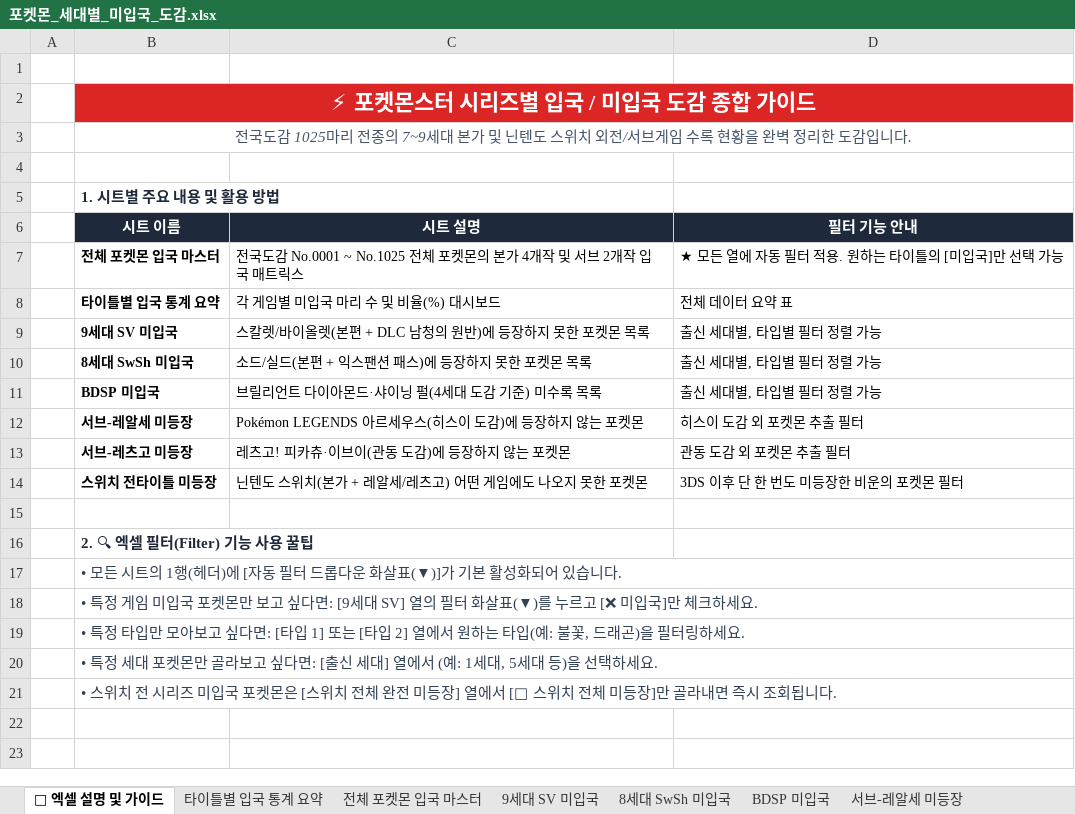
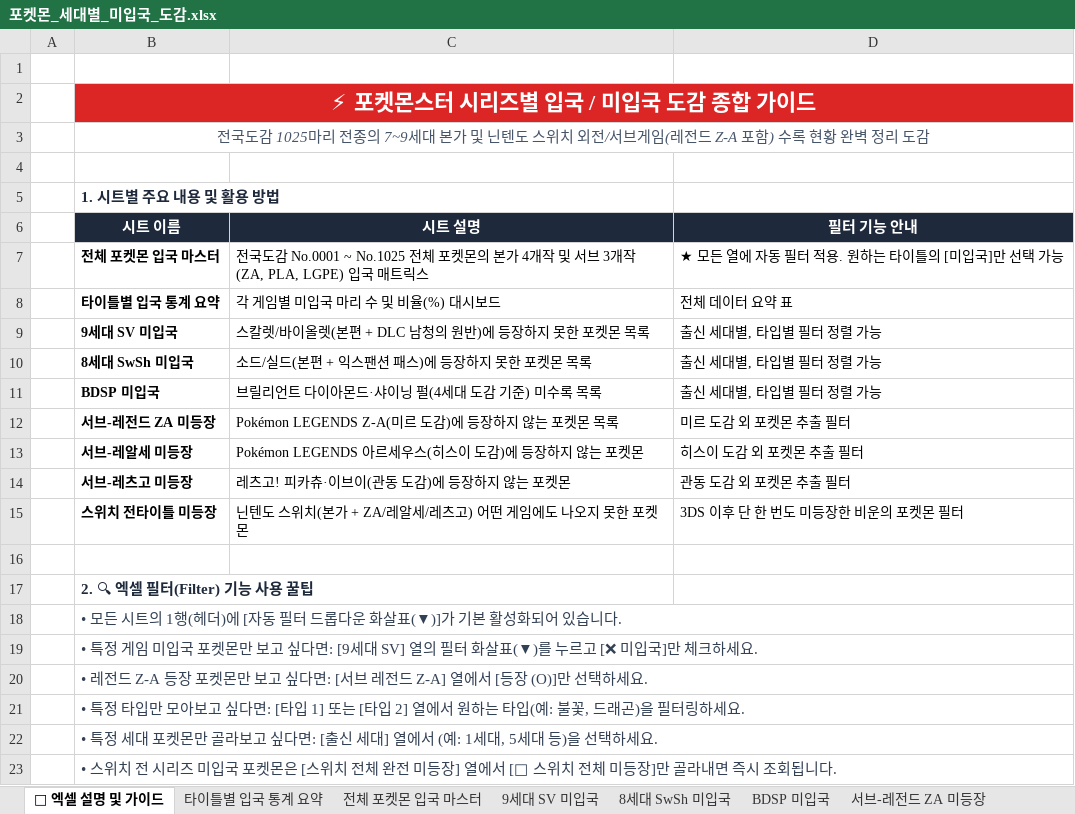
Before and after one commit to MyungHwanK1m/pokeclear, an Excel workbook: public/포켓몬_세대별_미입국_도감.xlsx, sheet 📖 엑셀 설명 및 가이드, drawn as a sheet; values as stored, in another font and other column widths than the file's, no borders; addresses are those after the commit; the diff names each change by its address in the sheet, - before the commit and + after, or states it on an @@ line.

```diff
--- a/public/포켓몬_세대별_미입국_도감.xlsx (sheet 📖 엑셀 설명 및 가이드)
+++ b/public/포켓몬_세대별_미입국_도감.xlsx (sheet 📖 엑셀 설명 및 가이드)
+sheet tab: 서브-레전드 ZA 미등장
-B3 (시트 이름): …서브게임 수록 현황을 완벽 정리한 도감입니다.
+B3 (시트 이름): …서브게임(레전드 Z-A 포함) 수록 현황 완벽 정리 도감
-C7 (시트 설명): …서브 2개작 입국 매…
+C7 (시트 설명): …서브 3개작(ZA, PLA, LGPE) 입국 매…
+row 12:  | 서브-레전드 ZA 미등장 | Pokémon LEGENDS Z-A(미르 도감)에 등장하지 않는 포켓몬 목록 | 미르 도감 외 포켓몬 추출 필터
-C15 (시트 설명): 닌텐도 스위치(본가 + 레알세/레츠고) 어떤 게임에도 나오지 못한 포켓몬
+C15 (시트 설명): 닌텐도 스위치(본가 + ZA/레알세/레츠고) 어떤 게임에도 나오지 못한 포켓몬
+row 20:  | • 레전드 Z-A 등장 포켓몬만 보고 싶다면: [서브 레전드 Z-A] 열에서 [등장 (O)]만 선택하세요.
```
Also changed, not shown: sheet 스위치 전타이틀 미등장, sheet 전체 포켓몬 입국 마스터, sheet 타이틀별 입국 통계 요약, 포켓몬_세대별_미입국_도감.xlsx, 9 other files.
